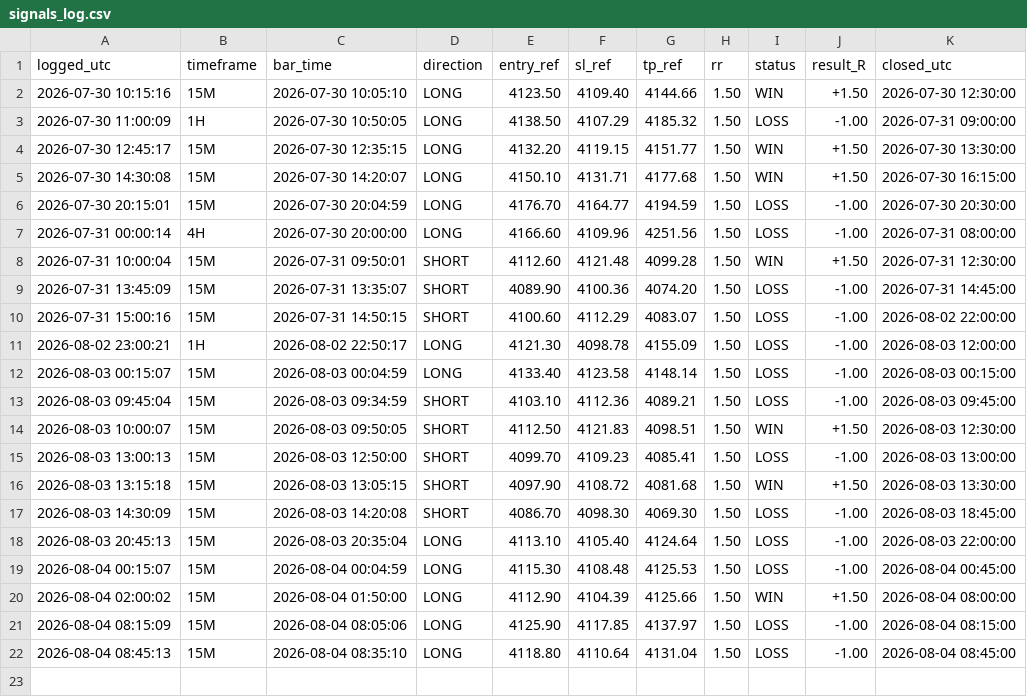
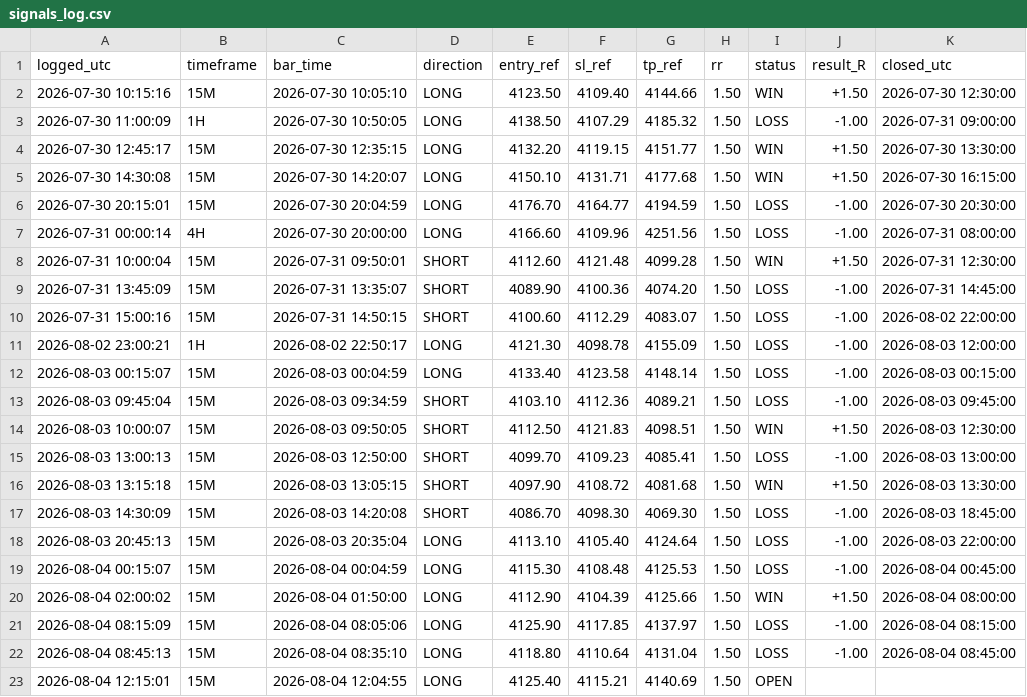
Before and after one commit to Edoardotrade/-xauusd-signal-bot, a CSV file: signals_log.csv, drawn as a sheet.

Commit message:
log/stato: aggiornamento (engine)

```diff
--- a/signals_log.csv
+++ b/signals_log.csv
@@ -22 +22,2 @@ logged_utc,timeframe,bar_time,direction,entry_ref,sl_ref,tp_ref,rr,status,result
 2026-08-04 08:45:13,15M,2026-08-04 08:35:10,LONG,4118.80,4110.64,4131.04,1.50,LOSS,-1.00,2026-08-04 08:45:00
+2026-08-04 12:15:01,15M,2026-08-04 12:04:55,LONG,4125.40,4115.21,4140.69,1.50,OPEN,,
```
